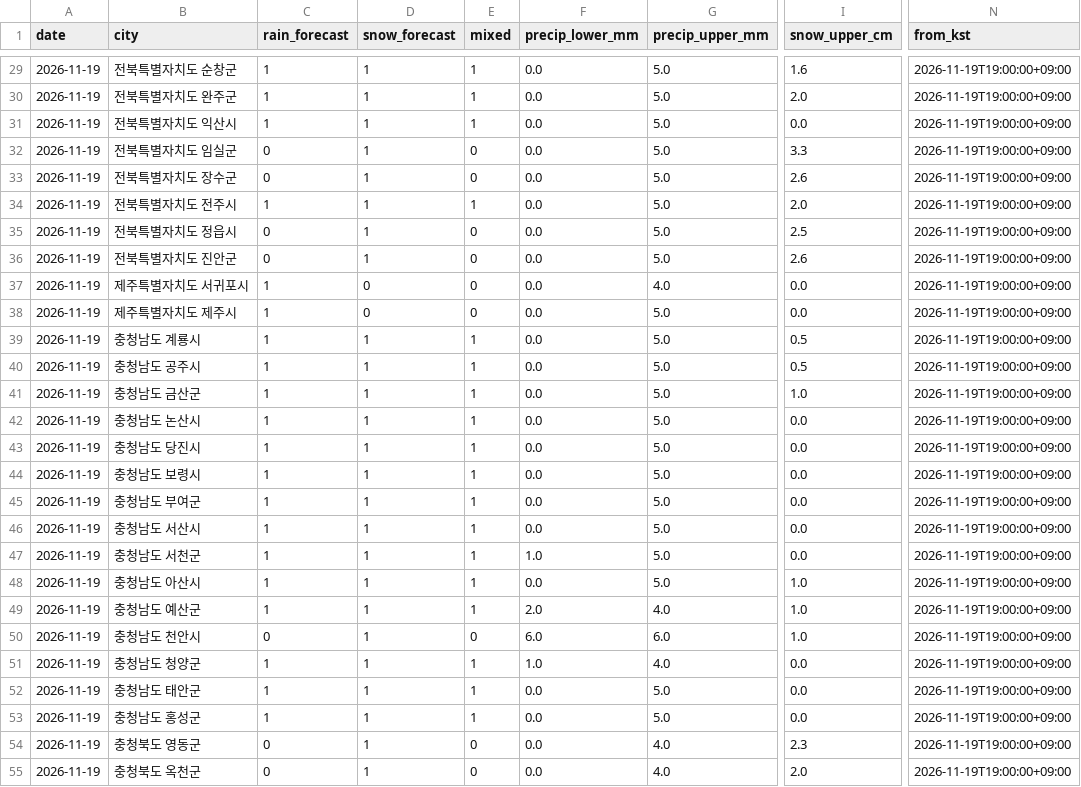
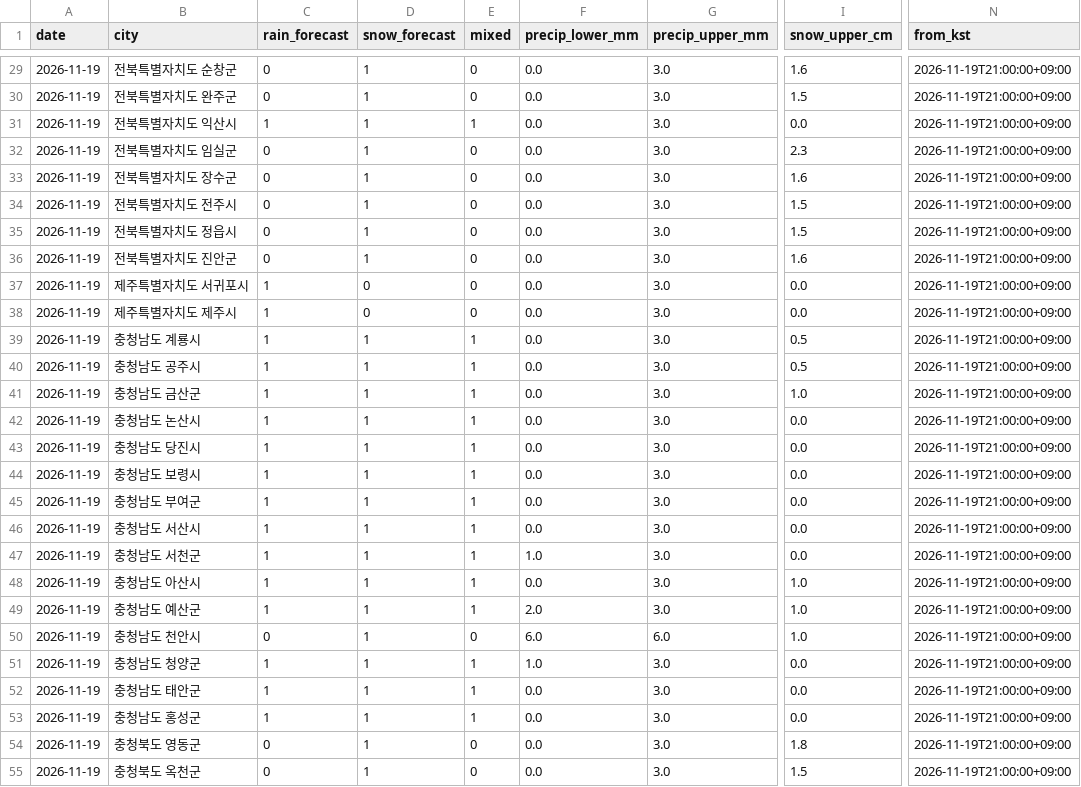
Before and after one commit to leetw1121/kma-chatgpt-bridge, a CSV file: data/city_precipitation.csv, drawn as a sheet; only a part is shown, gaps mark what is left out; the diff covers the shown part only; the diff names each change by its address in the sheet, - before the commit and + after, or states it on an @@ line.

```diff
--- a/data/city_precipitation.csv
+++ b/data/city_precipitation.csv
-C29:C30 (rain_forecast): 1
+C29:C30 (rain_forecast): 0
-E29:E30 (mixed): 1
+E29:E30 (mixed): 0
-G29:G36 (precip_upper_mm): 5.0
+G29:G36 (precip_upper_mm): 3.0
-N29:N55 (from_kst): 2026-11-19T19:00:00+09:00
+N29:N55 (from_kst): 2026-11-19T21:00:00+09:00
-I30 (snow_upper_cm): 2.0
+I30 (snow_upper_cm): 1.5
-I32 (snow_upper_cm): 3.3
+I32 (snow_upper_cm): 2.3
-I33 (snow_upper_cm): 2.6
+I33 (snow_upper_cm): 1.6
-C34 (rain_forecast): 1
+C34 (rain_forecast): 0
-E34 (mixed): 1
+E34 (mixed): 0
-I34 (snow_upper_cm): 2.0
+I34 (snow_upper_cm): 1.5
-I35 (snow_upper_cm): 2.5
+I35 (snow_upper_cm): 1.5
-I36 (snow_upper_cm): 2.6
+I36 (snow_upper_cm): 1.6
-G37 (precip_upper_mm): 4.0
+G37 (precip_upper_mm): 3.0
-G38:G48 (precip_upper_mm): 5.0
+G38:G48 (precip_upper_mm): 3.0
-G49 (precip_upper_mm): 4.0
+G49 (precip_upper_mm): 3.0
-G51 (precip_upper_mm): 4.0
+G51 (precip_upper_mm): 3.0
-G52:G53 (precip_upper_mm): 5.0
+G52:G53 (precip_upper_mm): 3.0
-G54:G55 (precip_upper_mm): 4.0
+G54:G55 (precip_upper_mm): 3.0
-I54 (snow_upper_cm): 2.3
+I54 (snow_upper_cm): 1.8
-I55 (snow_upper_cm): 2.0
+I55 (snow_upper_cm): 1.5
```
Also changed, not shown: 1 added row and 59 edited cells elsewhere in this file, data/all_regions.csv, data/ecmwf_kma_coverage.csv, 10 other files.
